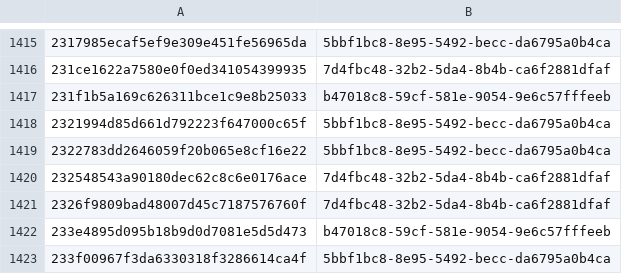
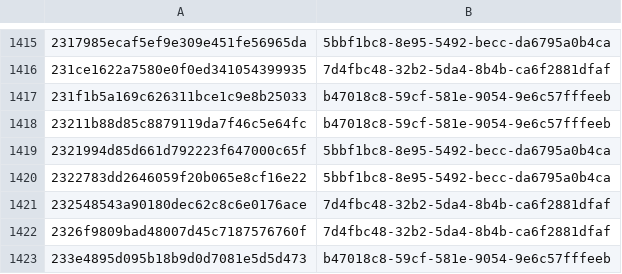
Before and after one commit to AliceGrey/ferromagnet-feed, a CSV file: misp/hashes.csv, drawn as a sheet; only a part is shown, gaps mark what is left out; the shorter side is filled out with more unchanged rows; the diff names each change by its address in the sheet, - before the commit and + after, or states it on an @@ line.

```diff
--- a/misp/hashes.csv
+++ b/misp/hashes.csv
+row 1418: 23211b88d85c8879119da7f46c5e64fc | b47018c8-59cf-581e-9054-9e6c57fffeeb
```
Also changed, not shown: 30 other files.
